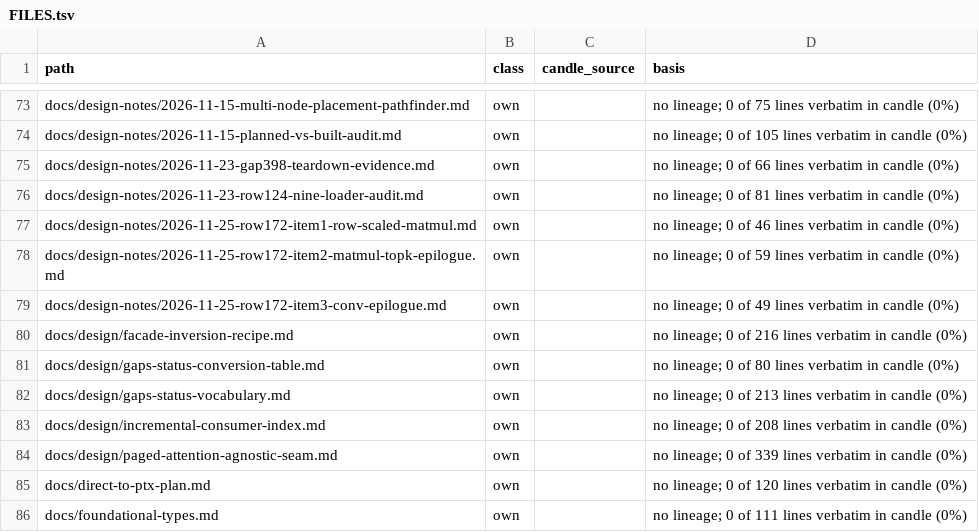
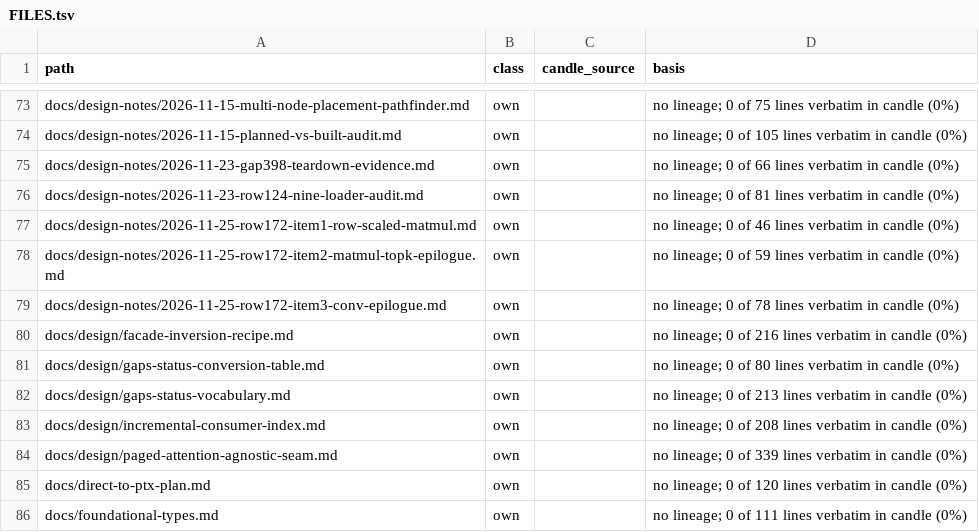
Before and after one commit to ThinkersJournal/fuel, a TSV file: docs/provenance/FILES.tsv, drawn as a sheet; only a part is shown, gaps mark what is left out.

Commit message:
chore: provenance regenerated

```diff
--- a/docs/provenance/FILES.tsv
+++ b/docs/provenance/FILES.tsv
@@ -78,3 +78,3 @@ docs/design-notes/2026-11-25-row172-item1-row-scaled-matmul.md	own		no lineage;
 docs/design-notes/2026-11-25-row172-item2-matmul-topk-epilogue.md	own		no lineage; 0 of 59 lines verbatim in candle (0%)
-docs/design-notes/2026-11-25-row172-item3-conv-epilogue.md	own		no lineage; 0 of 49 lines verbatim in candle (0%)
+docs/design-notes/2026-11-25-row172-item3-conv-epilogue.md	own		no lineage; 0 of 78 lines verbatim in candle (0%)
 docs/design/facade-inversion-recipe.md	own		no lineage; 0 of 216 lines verbatim in candle (0%)
```
